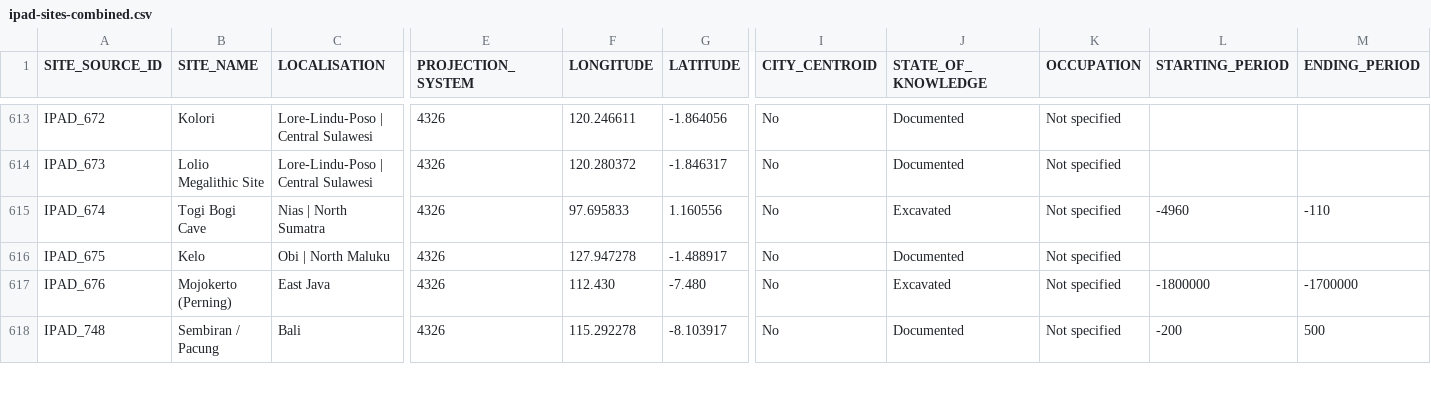
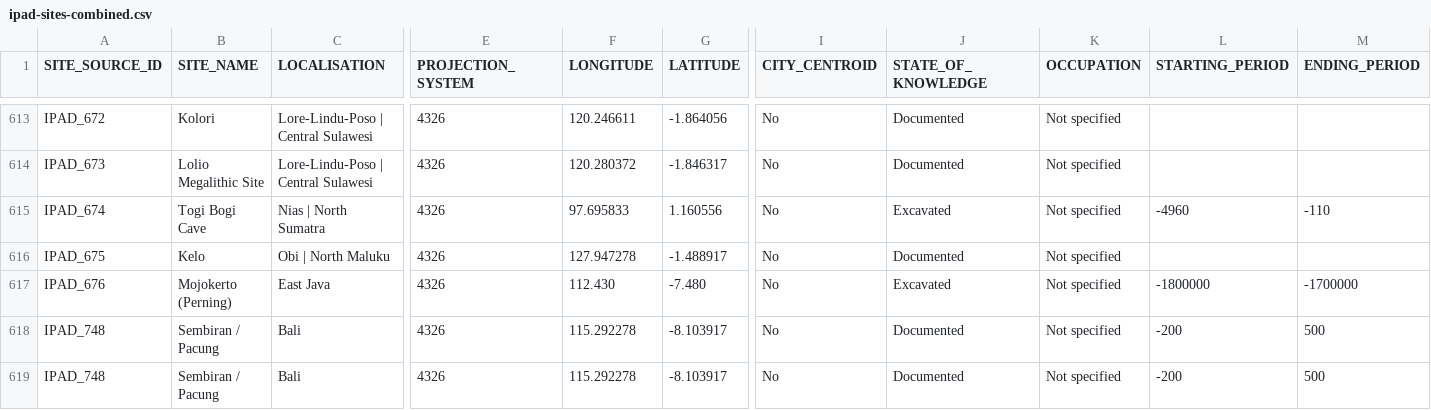
Before and after one commit to CataIvancov/IPAD_ArkeOpen, a CSV file: arke-platform/data/ipad-sites-combined.csv, drawn as a sheet; only a part is shown, gaps mark what is left out; rows hold the shown columns only; the diff covers the shown part only; the diff names each change by its address in the sheet, - before the commit and + after, or states it on an @@ line.

Commit message:
arke-platform/data/ipad-sites-combined.csv

```diff
--- a/arke-platform/data/ipad-sites-combined.csv
+++ b/arke-platform/data/ipad-sites-combined.csv
+row 619: IPAD_748 | Sembiran / Pacung | Bali | 4326 | 115.292278 | -8.103917 | No | Documented | Not specified | -200 | 500
```
Also changed, not shown: 3 edited cells elsewhere in this file.
